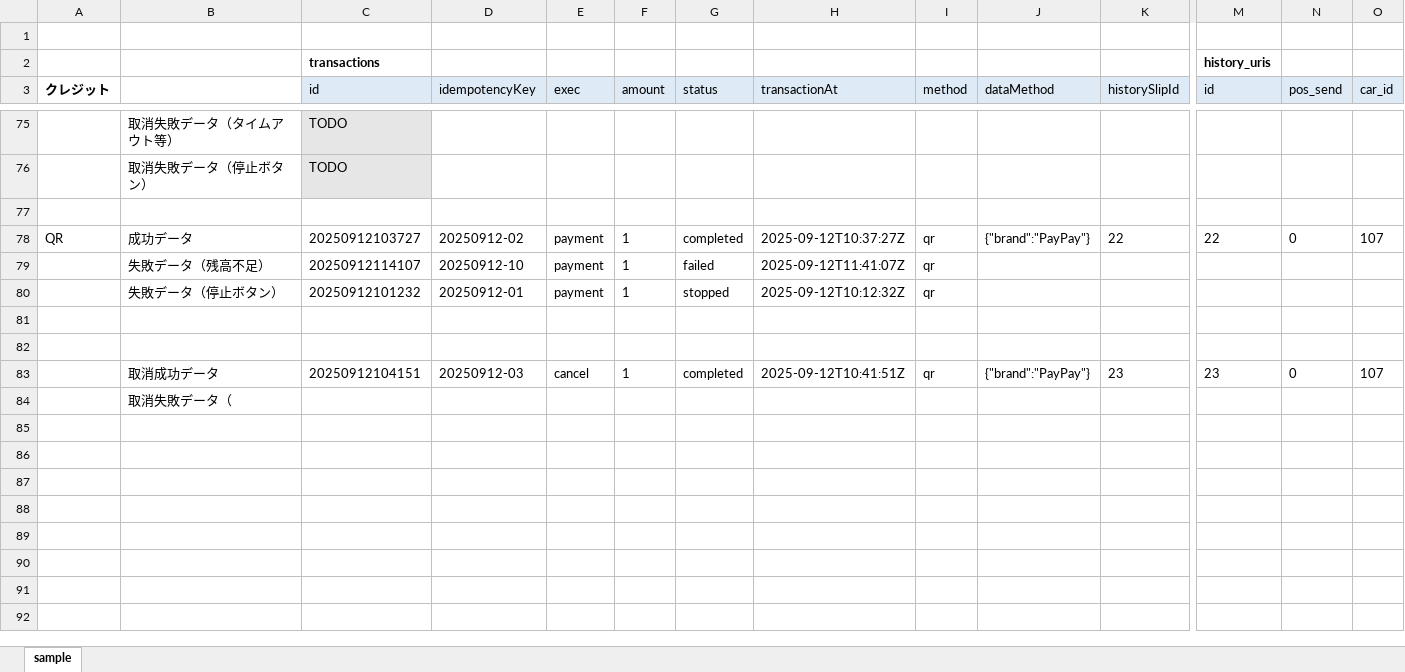
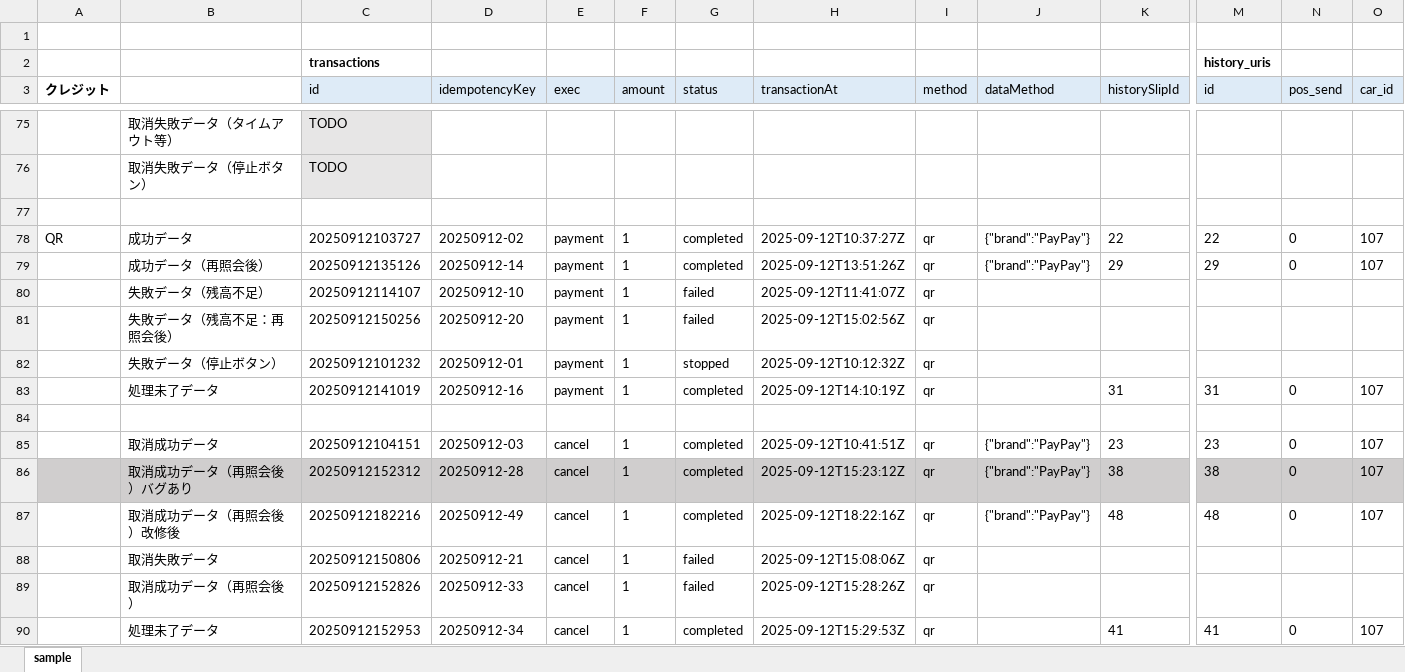
Before and after one commit to kyoshizawa/kywiki, an Excel workbook: terminal-api/files/db_sample1.xlsx, sheet sample, drawn as a sheet; only a part is shown, gaps mark what is left out; values as stored, in another font and other column widths than the file's, no borders; removed rows and columns are numbered as before the commit, all else as after; rows hold the shown columns only; the diff names each change by its address in the sheet, - before the commit and + after, or states it on an @@ line.

```diff
--- a/terminal-api/files/db_sample1.xlsx (sheet sample)
+++ b/terminal-api/files/db_sample1.xlsx (sheet sample)
+row 79:  | 成功データ（再照会後） | 20250912135126 | 20250912-14 | payment | 1 | completed | 2025-09-12T13:51:26Z | qr | {"brand":"PayPay"} | 29 | 29 | 0 | 107
+row 81:  | 失敗データ（残高不足：再照会後） | 20250912150256 | 20250912-20 | payment | 1 | failed | 2025-09-12T15:02:56Z | qr
-row 83: (empty)
+row 83:  | 処理未了データ | 20250912141019 | 20250912-16 | payment | 1 | completed | 2025-09-12T14:10:19Z | qr |  | 31 | 31 | 0 | 107
-row 84:  | 取消失敗データ（
+row 86:  | 取消成功データ（再照会後）バグあり | 20250912152312 | 20250912-28 | cancel | 1 | completed | 2025-09-12T15:23:12Z | qr | {"brand":"PayPay"} | 38 | 38 | 0 | 107
+row 87:  | 取消成功データ（再照会後）改修後 | 20250912182216 | 20250912-49 | cancel | 1 | completed | 2025-09-12T18:22:16Z | qr | {"brand":"PayPay"} | 48 | 48 | 0 | 107
+row 88:  | 取消失敗データ | 20250912150806 | 20250912-21 | cancel | 1 | failed | 2025-09-12T15:08:06Z | qr
+row 89:  | 取消成功データ（再照会後） | 20250912152826 | 20250912-33 | cancel | 1 | failed | 2025-09-12T15:28:26Z | qr
+row 90:  | 処理未了データ | 20250912152953 | 20250912-34 | cancel | 1 | completed | 2025-09-12T15:29:53Z | qr |  | 41 | 41 | 0 | 107
```
Also changed, not shown: terminal-api/testspec/temp.xlsx, 1 other file.
